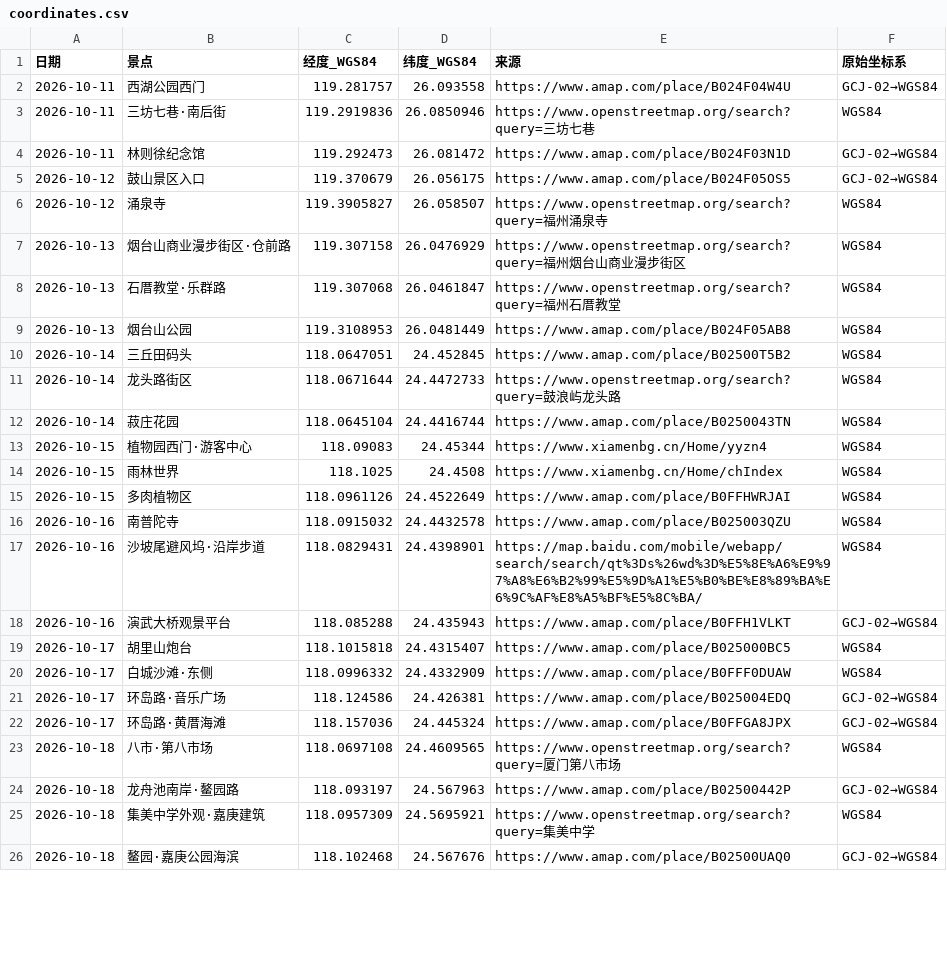
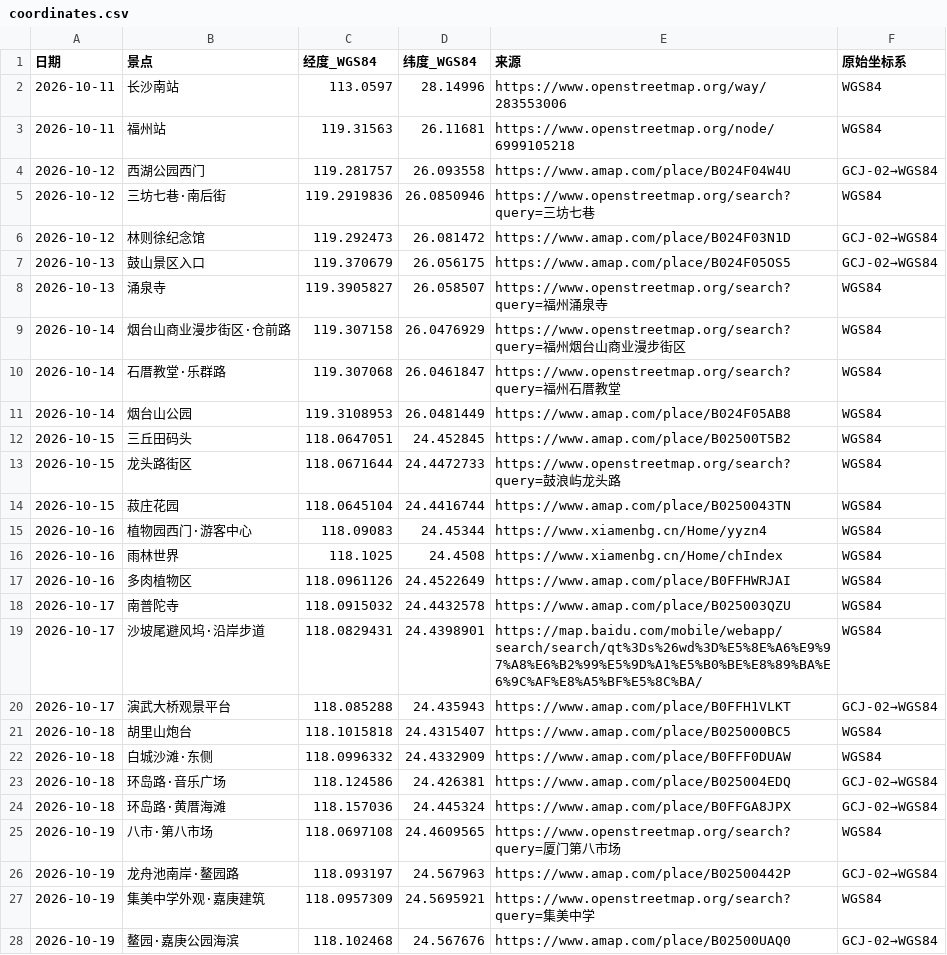
Before and after one commit to PyotrIlyichTchaikovsky/fuzhou-xiamen-shantou-travel-maps, a CSV file: travel/fuzhou-xiamen-shantou/coordinates.csv, drawn as a sheet; only a part is shown; the diff covers the shown part only.

Commit message:
Update coordinates for shifted October itinerary

```diff
--- a/travel/fuzhou-xiamen-shantou/coordinates.csv
+++ b/travel/fuzhou-xiamen-shantou/coordinates.csv
@@ -1,26 +1,28 @@
 日期,景点,经度_WGS84,纬度_WGS84,来源,原始坐标系
-2026-10-11,西湖公园西门,119.281757,26.093558,https://www.amap.com/place/B024F04W4U,GCJ-02→WGS84
-2026-10-11,三坊七巷·南后街,119.2919836,26.0850946,https://www.openstreetmap.org/search?query=三坊七巷,WGS84
-2026-10-11,林则徐纪念馆,119.292473,26.081472,https://www.amap.com/place/B024F03N1D,GCJ-02→WGS84
-2026-10-12,鼓山景区入口,119.370679,26.056175,https://www.amap.com/place/B024F05OS5,GCJ-02→WGS84
-2026-10-12,涌泉寺,119.3905827,26.058507,https://www.openstreetmap.org/search?query=福州涌泉寺,WGS84
-2026-10-13,烟台山商业漫步街区·仓前路,119.307158,26.0476929,https://www.openstreetmap.org/search?query=福州烟台山商业漫步街区,WGS84
-2026-10-13,石厝教堂·乐群路,119.307068,26.0461847,https://www.openstreetmap.org/search?query=福州石厝教堂,WGS84
-2026-10-13,烟台山公园,119.3108953,26.0481449,https://www.amap.com/place/B024F05AB8,WGS84
-2026-10-14,三丘田码头,118.0647051,24.452845,https://www.amap.com/place/B02500T5B2,WGS84
-2026-10-14,龙头路街区,118.0671644,24.4472733,https://www.openstreetmap.org/search?query=鼓浪屿龙头路,WGS84
-2026-10-14,菽庄花园,118.0645104,24.4416744,https://www.amap.com/place/B0250043TN,WGS84
-2026-10-15,植物园西门·游客中心,118.09083,24.45344,https://www.xiamenbg.cn/Home/yyzn4,WGS84
-2026-10-15,雨林世界,118.1025,24.4508,https://www.xiamenbg.cn/Home/chIndex,WGS84
-2026-10-15,多肉植物区,118.0961126,24.4522649,https://www.amap.com/place/B0FFHWRJAI,WGS84
-2026-10-16,南普陀寺,118.0915032,24.4432578,https://www.amap.com/place/B025003QZU,WGS84
-2026-10-16,沙坡尾避风坞·沿岸步道,118.0829431,24.4398901,https://map.baidu.com/mobile/webapp/search/search/qt%3Ds%26wd%3D%E5%8E%A6%E9%97%A8%E6%B2%99%E5%9D%A1%E5%B0%BE%E8%89%BA%E6%9C%AF%E8%A5%BF%E5%8C%BA/,WGS84
-2026-10-16,演武大桥观景平台,118.085288,24.435943,https://www.amap.com/place/B0FFH1VLKT,GCJ-02→WGS84
-2026-10-17,胡里山炮台,118.1015818,24.4315407,https://www.amap.com/place/B025000BC5,WGS84
-2026-10-17,白城沙滩·东侧,118.0996332,24.4332909,https://www.amap.com/place/B0FFF0DUAW,WGS84
-2026-10-17,环岛路·音乐广场,118.124586,24.426381,https://www.amap.com/place/B025004EDQ,GCJ-02→WGS84
-2026-10-17,环岛路·黄厝海滩,118.157036,24.445324,https://www.amap.com/place/B0FFGA8JPX,GCJ-02→WGS84
-2026-10-18,八市·第八市场,118.0697108,24.4609565,https://www.openstreetmap.org/search?query=厦门第八市场,WGS84
-2026-10-18,龙舟池南岸·鳌园路,118.093197,24.567963,https://www.amap.com/place/B02500442P,GCJ-02→WGS84
-2026-10-18,集美中学外观·嘉庚建筑,118.0957309,24.5695921,https://www.openstreetmap.org/search?query=集美中学,WGS84
-2026-10-18,鳌园·嘉庚公园海滨,118.102468,24.567676,https://www.amap.com/place/B02500UAQ0,GCJ-02→WGS84
+2026-10-11,长沙南站,113.0597,28.14996,https://www.openstreetmap.org/way/283553006,WGS84
+2026-10-11,福州站,119.31563,26.11681,https://www.openstreetmap.org/node/6999105218,WGS84
+2026-10-12,西湖公园西门,119.281757,26.093558,https://www.amap.com/place/B024F04W4U,GCJ-02→WGS84
+2026-10-12,三坊七巷·南后街,119.2919836,26.0850946,https://www.openstreetmap.org/search?query=三坊七巷,WGS84
+2026-10-12,林则徐纪念馆,119.292473,26.081472,https://www.amap.com/place/B024F03N1D,GCJ-02→WGS84
+2026-10-13,鼓山景区入口,119.370679,26.056175,https://www.amap.com/place/B024F05OS5,GCJ-02→WGS84
+2026-10-13,涌泉寺,119.3905827,26.058507,https://www.openstreetmap.org/search?query=福州涌泉寺,WGS84
+2026-10-14,烟台山商业漫步街区·仓前路,119.307158,26.0476929,https://www.openstreetmap.org/search?query=福州烟台山商业漫步街区,WGS84
+2026-10-14,石厝教堂·乐群路,119.307068,26.0461847,https://www.openstreetmap.org/search?query=福州石厝教堂,WGS84
+2026-10-14,烟台山公园,119.3108953,26.0481449,https://www.amap.com/place/B024F05AB8,WGS84
+2026-10-15,三丘田码头,118.0647051,24.452845,https://www.amap.com/place/B02500T5B2,WGS84
+2026-10-15,龙头路街区,118.0671644,24.4472733,https://www.openstreetmap.org/search?query=鼓浪屿龙头路,WGS84
+2026-10-15,菽庄花园,118.0645104,24.4416744,https://www.amap.com/place/B0250043TN,WGS84
+2026-10-16,植物园西门·游客中心,118.09083,24.45344,https://www.xiamenbg.cn/Home/yyzn4,WGS84
+2026-10-16,雨林世界,118.1025,24.4508,https://www.xiamenbg.cn/Home/chIndex,WGS84
+2026-10-16,多肉植物区,118.0961126,24.4522649,https://www.amap.com/place/B0FFHWRJAI,WGS84
+2026-10-17,南普陀寺,118.0915032,24.4432578,https://www.amap.com/place/B025003QZU,WGS84
+2026-10-17,沙坡尾避风坞·沿岸步道,118.0829431,24.4398901,https://map.baidu.com/mobile/webapp/search/search/qt%3Ds%26wd%3D%E5%8E%A6%E9%97%A8%E6%B2%99%E5%9D%A1%E5%B0%BE%E8%89%BA%E6%9C%AF%E8%A5%BF%E5%8C%BA/,WGS84
+2026-10-17,演武大桥观景平台,118.085288,24.435943,https://www.amap.com/place/B0FFH1VLKT,GCJ-02→WGS84
+2026-10-18,胡里山炮台,118.1015818,24.4315407,https://www.amap.com/place/B025000BC5,WGS84
+2026-10-18,白城沙滩·东侧,118.0996332,24.4332909,https://www.amap.com/place/B0FFF0DUAW,WGS84
+2026-10-18,环岛路·音乐广场,118.124586,24.426381,https://www.amap.com/place/B025004EDQ,GCJ-02→WGS84
+2026-10-18,环岛路·黄厝海滩,118.157036,24.445324,https://www.amap.com/place/B0FFGA8JPX,GCJ-02→WGS84
+2026-10-19,八市·第八市场,118.0697108,24.4609565,https://www.openstreetmap.org/search?query=厦门第八市场,WGS84
+2026-10-19,龙舟池南岸·鳌园路,118.093197,24.567963,https://www.amap.com/place/B02500442P,GCJ-02→WGS84
+2026-10-19,集美中学外观·嘉庚建筑,118.0957309,24.5695921,https://www.openstreetmap.org/search?query=集美中学,WGS84
+2026-10-19,鳌园·嘉庚公园海滨,118.102468,24.567676,https://www.amap.com/place/B02500UAQ0,GCJ-02→WGS84
```
Also changed, not shown: 13 edited cells elsewhere in this file.
